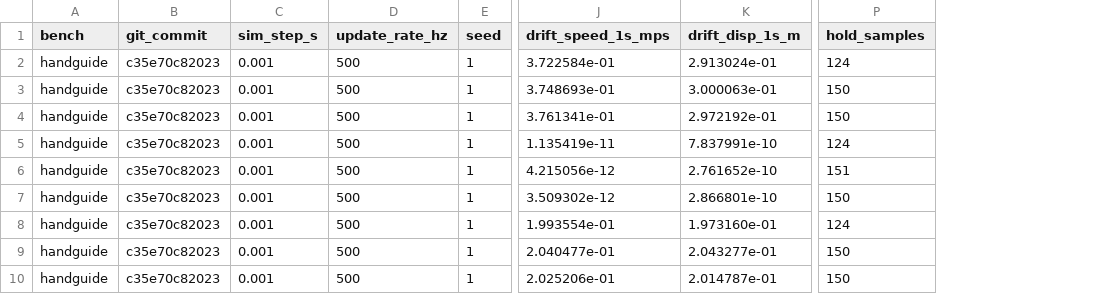
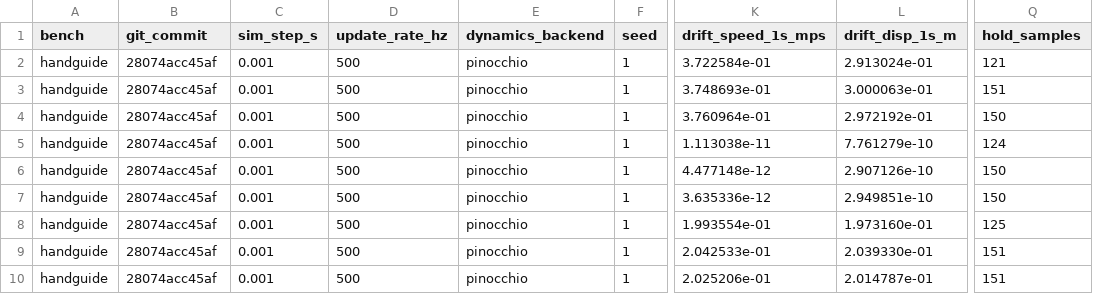
Before and after one commit to giridhar-shenoy/ur5e-teaching-controllers, a CSV file: results/handguide.csv, drawn as a sheet; only a part is shown, gaps mark what is left out; addresses are those after the commit; the diff names each change by its address in the sheet, - before the commit and + after, or states it on an @@ line.

Commit message:
docs: rewrite the README for three kinds of reader, with the between-run spread generated
README: a one-sentence summary and the hand-guiding GIF first, "What this is" in plain words,
"See it", "Run it", "How it works" with a diagram, "Results in one breath" with a simplified
table and two charts, the thirteen failure items in four groups, a corrected "What transfers"
section, and four next steps. Every technical term is defined once; the long material moved to
docs/. Revised over five rounds of reader tests (a student and a manipulation-PI persona).

Results: the published tables are the 31 Oct regeneration at 28074ac; five more tracking runs of
the same code and seed (results/runs_2026-10-31/, load average logged) give the feedforward and
computed-torque numbers as a range. make_results.py generates every number in the README and
docs/results.md: the run-to-run table, a per-joint RMSE / RMS(q̇_des) row (the timing-offset
signature), the hand-guiding residual, and wording that is gated on the data. Charts: two linear
panels for tracking, the Δm·g line for hand guiding. No hard-coded numeric prose remains.

```diff
--- a/results/handguide.csv
+++ b/results/handguide.csv
+column E (dynamics_backend), rows 2-10: all pinocchio
-B2:B10 (git_commit): c35e70c82023
+B2:B10 (git_commit): 28074acc45af
-Q2 (hold_samples): 124
+Q2 (hold_samples): 121
-Q3 (hold_samples): 150
+Q3 (hold_samples): 151
-K4 (drift_speed_1s_mps): 3.761341e-01
+K4 (drift_speed_1s_mps): 3.760964e-01
-K5 (drift_speed_1s_mps): 1.135419e-11
+K5 (drift_speed_1s_mps): 1.113038e-11
-L5 (drift_disp_1s_m): 7.837991e-10
+L5 (drift_disp_1s_m): 7.761279e-10
-K6 (drift_speed_1s_mps): 4.215056e-12
+K6 (drift_speed_1s_mps): 4.477148e-12
-L6 (drift_disp_1s_m): 2.761652e-10
+L6 (drift_disp_1s_m): 2.907126e-10
-Q6 (hold_samples): 151
+Q6 (hold_samples): 150
-K7 (drift_speed_1s_mps): 3.509302e-12
+K7 (drift_speed_1s_mps): 3.635336e-12
-L7 (drift_disp_1s_m): 2.866801e-10
+L7 (drift_disp_1s_m): 2.949851e-10
-Q8 (hold_samples): 124
+Q8 (hold_samples): 125
-K9 (drift_speed_1s_mps): 2.040477e-01
+K9 (drift_speed_1s_mps): 2.042533e-01
-L9 (drift_disp_1s_m): 2.043277e-01
+L9 (drift_disp_1s_m): 2.039330e-01
-Q9:Q10 (hold_samples): 150
+Q9:Q10 (hold_samples): 151
```
Also changed, not shown: results/dynamics_timing.csv, results/tracking.csv, 17 other files.
